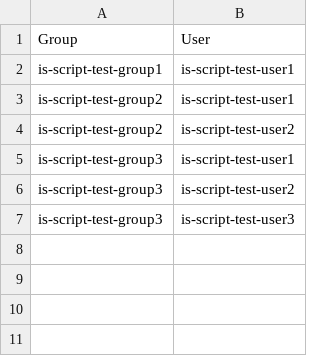
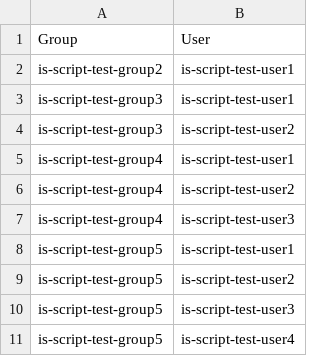
Before and after one commit to engrit-illinois/Remove-AdGroupMemberships, a CSV file: example-input2.csv, drawn as a sheet.

```diff
--- a/example-input2.csv
+++ b/example-input2.csv
@@ -1,7 +1,11 @@
 Group,User
-is-script-test-group1,is-script-test-user1
 is-script-test-group2,is-script-test-user1
-is-script-test-group2,is-script-test-user2
 is-script-test-group3,is-script-test-user1
 is-script-test-group3,is-script-test-user2
-is-script-test-group3,is-script-test-user3
+is-script-test-group4,is-script-test-user1
+is-script-test-group4,is-script-test-user2
+is-script-test-group4,is-script-test-user3
+is-script-test-group5,is-script-test-user1
+is-script-test-group5,is-script-test-user2
+is-script-test-group5,is-script-test-user3
+is-script-test-group5,is-script-test-user4
```
Also changed, not shown: 2 other files.
